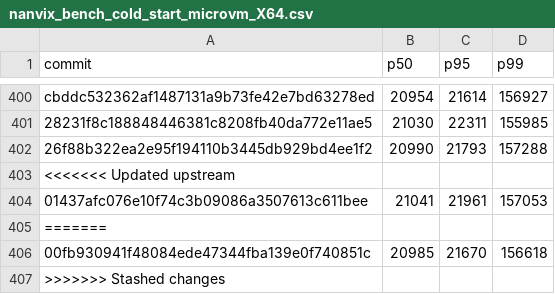
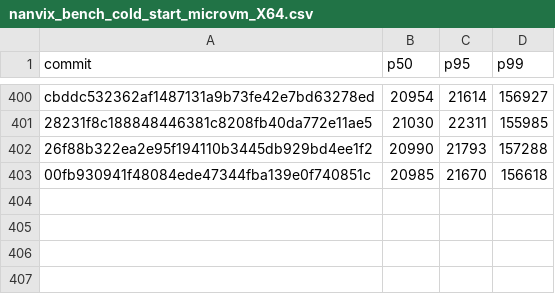
Before and after one commit to nanvix/nanvix, a CSV file: data/windows-baremetal/nanvix_bench_cold_start_microvm_X64.csv, drawn as a sheet; only a part is shown, gaps mark what is left out; the diff names each change by its address in the sheet, - before the commit and + after, or states it on an @@ line.

Commit message:
[data] B: Resolve merge conflicts

```diff
--- a/data/windows-baremetal/nanvix_bench_cold_start_microvm_X64.csv
+++ b/data/windows-baremetal/nanvix_bench_cold_start_microvm_X64.csv
-row 403: <<<<<<< Updated upstream
-row 404: 01437afc076e10f74c3b09086a3507613c611bee | 21041 | 21961 | 157053
-row 405: =======
-row 407: >>>>>>> Stashed changes
```
Also changed, not shown: data/baremetal/nanvix_bench_boot_time_microvm_X64.csv, data/baremetal/nanvix_bench_cold_start_microvm_X64.csv, 12 other files.
